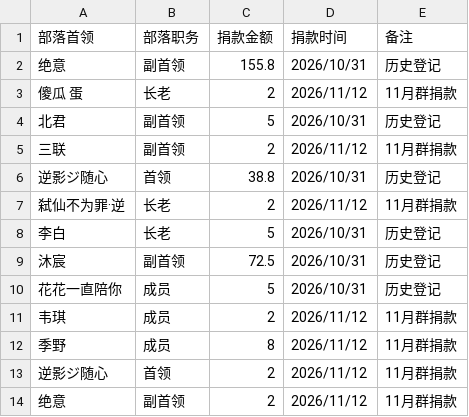
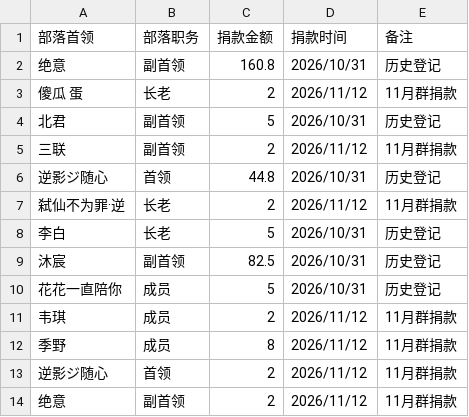
Before and after one commit to Jenrimark/Jenrimark-View, a CSV file: public/coc/donations.csv, drawn as a sheet.

Commit message:
data+fix(coc): 捐款金额修正（合计¥323.1）；总结条图标与文字强制同行
- 绝意 160.8、逆影ジ随心 44.8、沐宸 82.5
- balance-strip 去掉 flex-wrap，文字区 flex:1，图标与文字保持一行
- 手机端图标缩至 40px 防挤压

```diff
--- a/public/coc/donations.csv
+++ b/public/coc/donations.csv
@@ -1,3 +1,3 @@
 部落首领,部落职务,捐款金额,捐款时间,备注
-绝意,副首领,155.8,2026/10/31,历史登记
+绝意,副首领,160.8,2026/10/31,历史登记
 傻瓜 蛋,长老,2,2026/11/12,11月群捐款
@@ -5,6 +5,6 @@
 三联,副首领,2,2026/11/12,11月群捐款
-逆影ジ随心,首领,38.8,2026/10/31,历史登记
+逆影ジ随心,首领,44.8,2026/10/31,历史登记
 弑仙不为罪·逆,长老,2,2026/11/12,11月群捐款
 李白,长老,5,2026/10/31,历史登记
-沐宸,副首领,72.5,2026/10/31,历史登记
+沐宸,副首领,82.5,2026/10/31,历史登记
 花花一直陪你,成员,5,2026/10/31,历史登记
```
Also changed, not shown: 1 other file.
